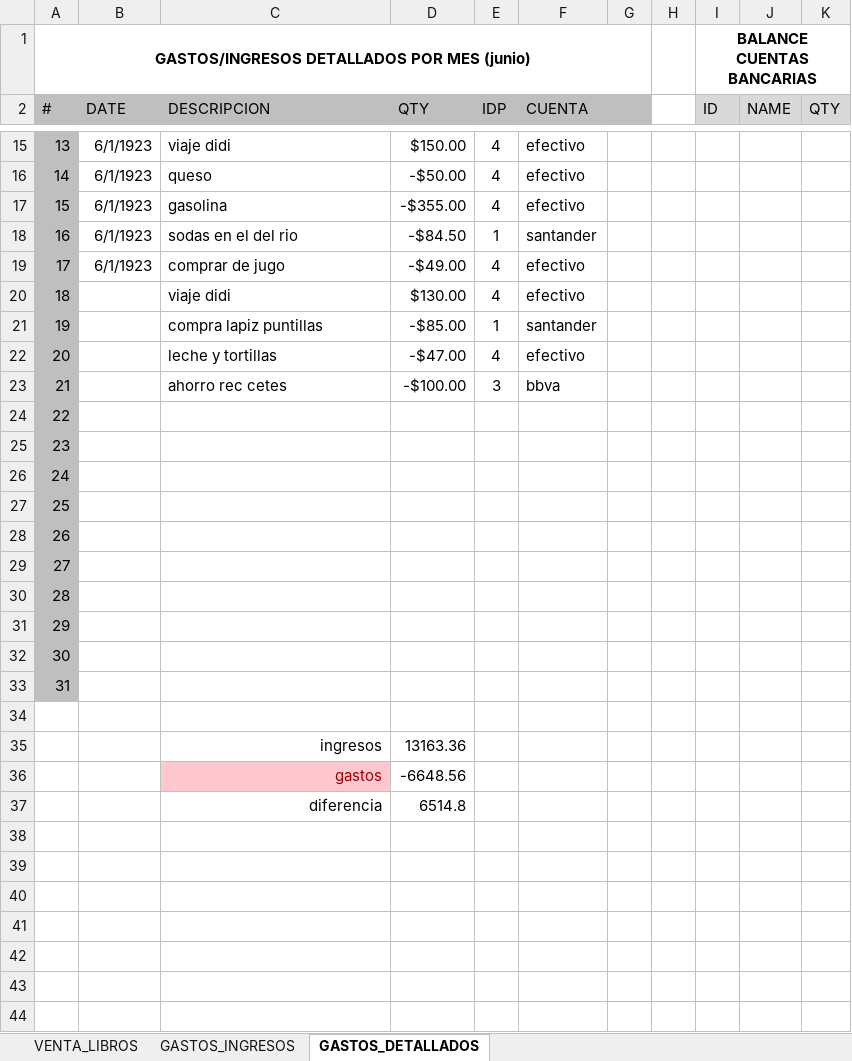
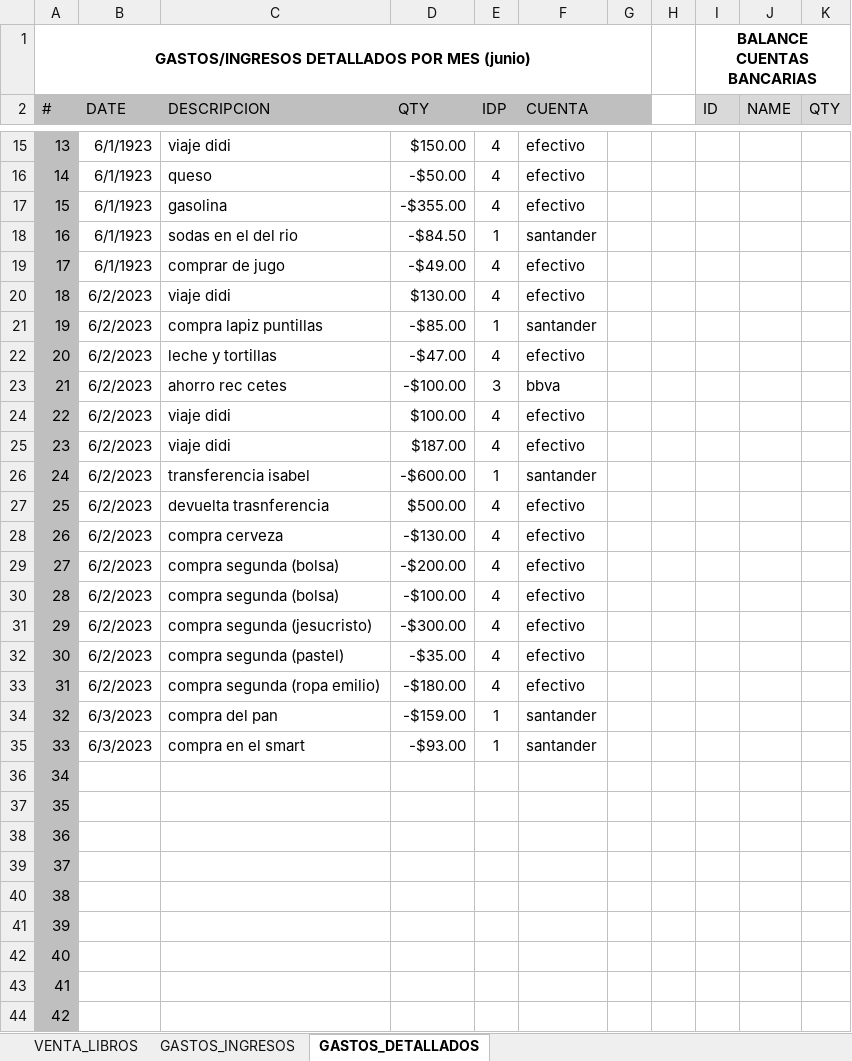
Before and after one commit to arm-code/ControlGastos, an Excel workbook: CONTROL_ALEXIS_ROMERO.xlsx, sheet GASTOS_DETALLADOS, drawn as a sheet; only a part is shown, gaps mark what is left out; values as stored, in another font and other column widths than the file's, no borders; conditional formats not drawn; removed rows and columns are numbered as before the commit, all else as after; the diff covers the shown part only; the diff names each change by its address in the sheet, - before the commit and + after, or states it on an @@ line.

Commit message:
updating 03-junio

```diff
--- a/CONTROL_ALEXIS_ROMERO.xlsx (sheet GASTOS_DETALLADOS)
+++ b/CONTROL_ALEXIS_ROMERO.xlsx (sheet GASTOS_DETALLADOS)
-B20:B23 (DATE): (empty)
+B20:B23 (DATE): 6/2/2023
+row 24: 22 | 6/2/2023 | viaje didi | $100.00 | 4 | efectivo
+row 25: 23 | 6/2/2023 | viaje didi | $187.00 | 4 | efectivo
+row 26: 24 | 6/2/2023 | transferencia isabel | -$600.00 | 1 | santander
+row 27: 25 | 6/2/2023 | devuelta trasnferencia | $500.00 | 4 | efectivo
+row 28: 26 | 6/2/2023 | compra cerveza | -$130.00 | 4 | efectivo
+row 29: 27 | 6/2/2023 | compra segunda (bolsa) | -$200.00 | 4 | efectivo
+row 30: 28 | 6/2/2023 | compra segunda (bolsa) | -$100.00 | 4 | efectivo
+row 31: 29 | 6/2/2023 | compra segunda (jesucristo) | -$300.00 | 4 | efectivo
+row 32: 30 | 6/2/2023 | compra segunda (pastel) | -$35.00 | 4 | efectivo
+row 33: 31 | 6/2/2023 | compra segunda (ropa emilio) | -$180.00 | 4 | efectivo
+row 34: 32 | 6/3/2023 | compra del pan | -$159.00 | 1 | santander
+row 35: 33 | 6/3/2023 | compra en el smart | -$93.00 | 1 | santander
@@ column A (#) renumbered between rows 36 and 44 @@
-row 33: 31
-row 34: (empty)
-row 35:  |  | ingresos | 13163.36
-row 36:  |  | gastos | -6648.56
-row 37:  |  | diferencia | 6514.8
```
Also changed, not shown: 9 edited cells and cell formats elsewhere in this sheet, formulas that keep their value.
